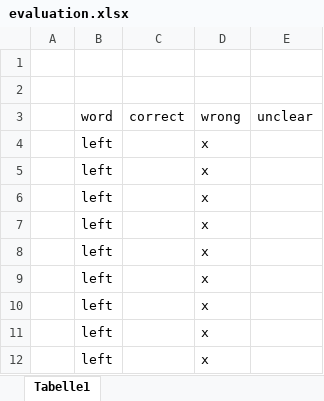
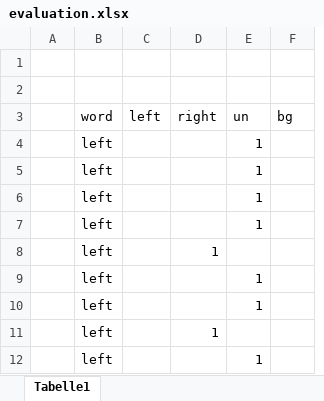
Before and after one commit to 88Creative88/WakeWordPicoW, an Excel workbook: evaluation/left-right/evaluation.xlsx, sheet Tabelle1, drawn as a sheet; only a part is shown; values as stored, in another font and other column widths than the file's, no borders; removed rows and columns are numbered as before the commit, all else as after; the diff covers the shown part only; the diff names each change by its address in the sheet, - before the commit and + after, or states it on an @@ line.

Commit message:
updated evaluation

```diff
--- a/evaluation/left-right/evaluation.xlsx (sheet Tabelle1)
+++ b/evaluation/left-right/evaluation.xlsx (sheet Tabelle1)
-column C (correct), empty
-column D (wrong), rows 4-12: all x
-column E (unclear), empty
+column C (left), empty
+column D (right), rows 8-11: 1 |  |  | 1
+column E (un), rows 4-12: 1 | 1 | 1 | 1 |  | 1 | 1 |  | 1
+column F (bg), empty
```
Also changed, not shown: 42 added rows elsewhere in this sheet, evaluation/go-no/evaluation.xlsx, evaluation/go-up-left/evaluation.xlsx, 22 other files.
